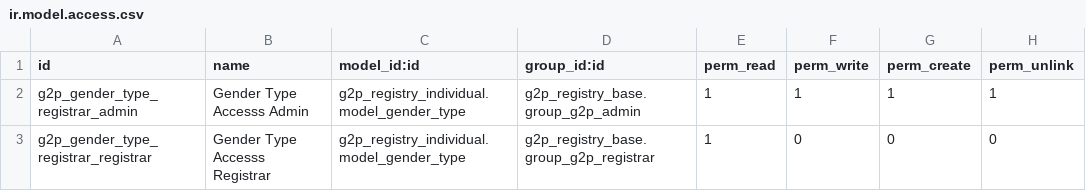
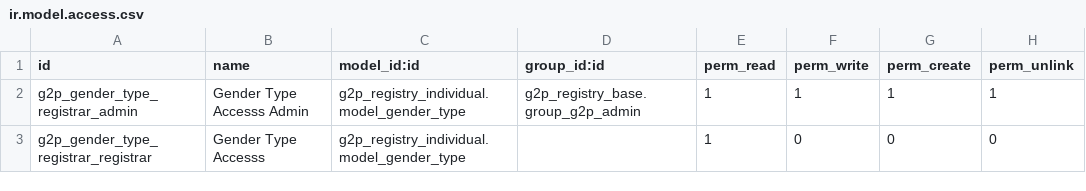
Before and after one commit to OpenG2P/openg2p-registry, a CSV file: g2p_registry_individual/security/ir.model.access.csv, drawn as a sheet.

Commit message:
G2P-1371: Gender type Access issue resolved for program manager role

```diff
--- a/g2p_registry_individual/security/ir.model.access.csv
+++ b/g2p_registry_individual/security/ir.model.access.csv
@@ -2,2 +2,2 @@ id,name,model_id:id,group_id:id,perm_read,perm_write,perm_create,perm_unlink
 g2p_gender_type_registrar_admin,Gender Type Accesss Admin,g2p_registry_individual.model_gender_type,g2p_registry_base.group_g2p_admin,1,1,1,1
-g2p_gender_type_registrar_registrar,Gender Type Accesss Registrar,g2p_registry_individual.model_gender_type,g2p_registry_base.group_g2p_registrar,1,0,0,0
+g2p_gender_type_registrar_registrar,Gender Type Accesss,g2p_registry_individual.model_gender_type,,1,0,0,0
```
